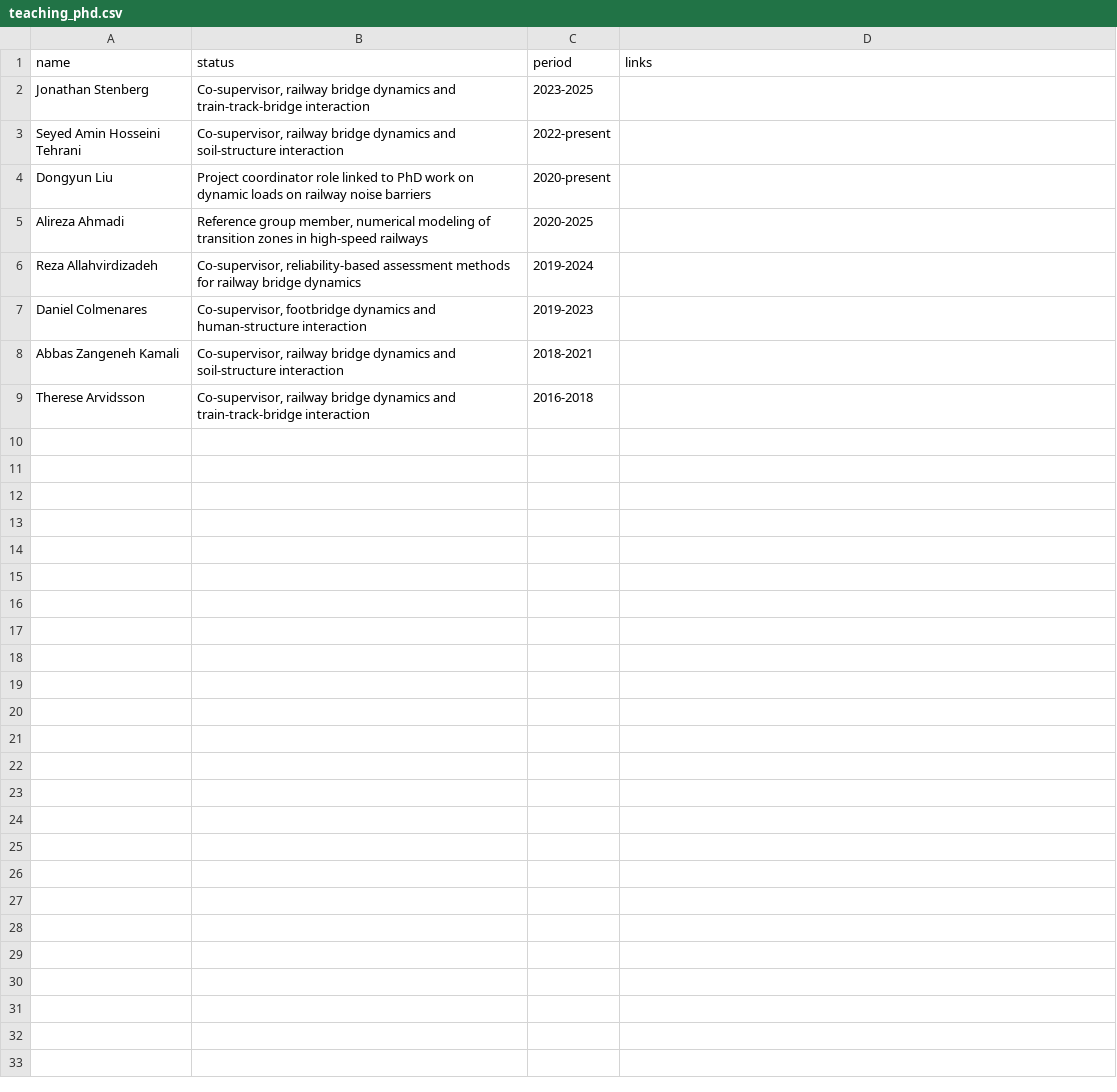
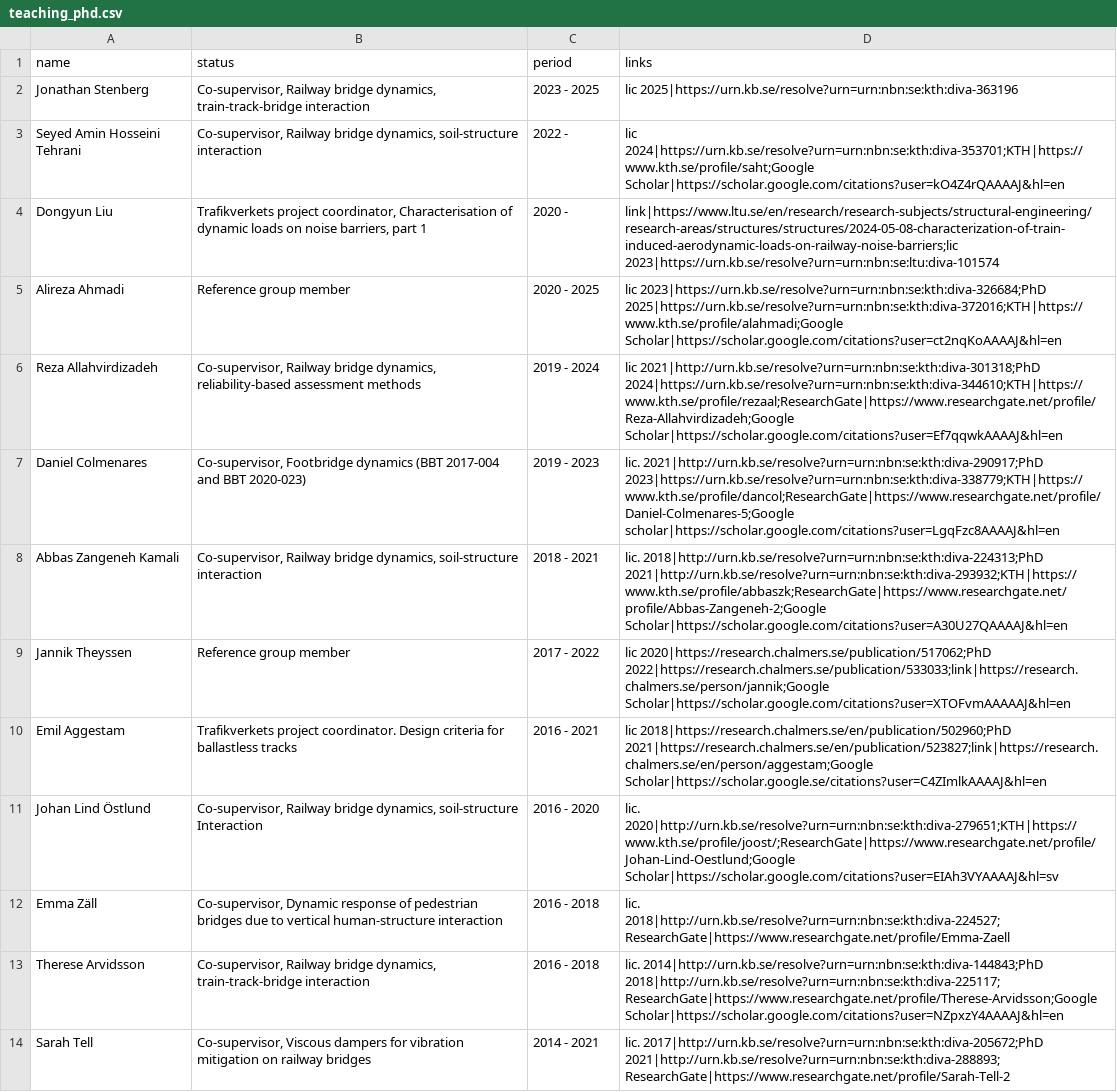
Before and after one commit to Linguage/andy, a CSV file: contents/data/teaching_phd.csv, drawn as a sheet.

```diff
--- a/contents/data/teaching_phd.csv
+++ b/contents/data/teaching_phd.csv
@@ -1,9 +1,14 @@
 name,status,period,links
-Jonathan Stenberg,"Co-supervisor, railway bridge dynamics and train-track-bridge interaction",2023-2025,""
-Seyed Amin Hosseini Tehrani,"Co-supervisor, railway bridge dynamics and soil-structure interaction",2022-present,""
-Dongyun Liu,"Project coordinator role linked to PhD work on dynamic loads on railway noise barriers",2020-present,""
-Alireza Ahmadi,"Reference group member, numerical modeling of transition zones in high-speed railways",2020-2025,""
-Reza Allahvirdizadeh,"Co-supervisor, reliability-based assessment methods for railway bridge dynamics",2019-2024,""
-Daniel Colmenares,"Co-supervisor, footbridge dynamics and human-structure interaction",2019-2023,""
-Abbas Zangeneh Kamali,"Co-supervisor, railway bridge dynamics and soil-structure interaction",2018-2021,""
-Therese Arvidsson,"Co-supervisor, railway bridge dynamics and train-track-bridge interaction",2016-2018,""
+Jonathan Stenberg,"Co-supervisor, Railway bridge dynamics, train-track-bridge interaction",2023 - 2025,lic 2025|https://urn.kb.se/resolve?urn=urn:nbn:se:kth:diva-363196
+Seyed Amin Hosseini Tehrani,"Co-supervisor, Railway bridge dynamics, soil-structure interaction",2022 -,lic 2024|https://urn.kb.se/resolve?urn=urn:nbn:se:kth:diva-353701;KTH|https://www.kth.se/profile/saht;Google Scholar|https://scholar.google.com/citations?user=kO4Z4rQAAAAJ&hl=en
+Dongyun Liu,"Trafikverkets project coordinator, Characterisation of dynamic loads on noise barriers, part 1",2020 -,link|https://www.ltu.se/en/research/research-subjects/structural-engineering/research-areas/structures/structures/2024-05-08-characterization-of-train-induced-aerodynamic-loads-on-railway-noise-barriers;lic 2023|https://urn.kb.se/resolve?urn=urn:nbn:se:ltu:diva-101574
+Alireza Ahmadi,Reference group member,2020 - 2025,lic 2023|https://urn.kb.se/resolve?urn=urn:nbn:se:kth:diva-326684;PhD 2025|https://urn.kb.se/resolve?urn=urn:nbn:se:kth:diva-372016;KTH|https://www.kth.se/profile/alahmadi;Google Scholar|https://scholar.google.com/citations?user=ct2nqKoAAAAJ&hl=en
+Reza Allahvirdizadeh,"Co-supervisor, Railway bridge dynamics, reliability-based assessment methods",2019 - 2024,lic 2021|http://urn.kb.se/resolve?urn=urn:nbn:se:kth:diva-301318;PhD 2024|https://urn.kb.se/resolve?urn=urn:nbn:se:kth:diva-344610;KTH|https://www.kth.se/profile/rezaal;ResearchGate|https://www.researchgate.net/profile/Reza-Allahvirdizadeh;Google Scholar|https://scholar.google.com/citations?user=Ef7qqwkAAAAJ&hl=en
+Daniel Colmenares,"Co-supervisor, Footbridge dynamics (BBT 2017-004 and BBT 2020-023)",2019 - 2023,lic. 2021|http://urn.kb.se/resolve?urn=urn:nbn:se:kth:diva-290917;PhD 2023|https://urn.kb.se/resolve?urn=urn:nbn:se:kth:diva-338779;KTH|https://www.kth.se/profile/dancol;ResearchGate|https://www.researchgate.net/profile/Daniel-Colmenares-5;Google scholar|https://scholar.google.com/citations?user=LgqFzc8AAAAJ&hl=en
+Abbas Zangeneh Kamali,"Co-supervisor, Railway bridge dynamics, soil-structure interaction",2018 - 2021,lic. 2018|http://urn.kb.se/resolve?urn=urn:nbn:se:kth:diva-224313;PhD 2021|http://urn.kb.se/resolve?urn=urn:nbn:se:kth:diva-293932;KTH|https://www.kth.se/profile/abbaszk;ResearchGate|https://www.researchgate.net/profile/Abbas-Zangeneh-2;Google Scholar|https://scholar.google.com/citations?user=A30U27QAAAAJ&hl=en
+Jannik Theyssen,Reference group member,2017 - 2022,lic 2020|https://research.chalmers.se/publication/517062;PhD 2022|https://research.chalmers.se/publication/533033;link|https://research.chalmers.se/person/jannik;Google Scholar|https://scholar.google.com/citations?user=XTOFvmAAAAAJ&hl=en
+Emil Aggestam,Trafikverkets project coordinator. Design criteria for ballastless tracks,2016 - 2021,lic 2018|https://research.chalmers.se/en/publication/502960;PhD 2021|https://research.chalmers.se/en/publication/523827;link|https://research.chalmers.se/en/person/aggestam;Google Scholar|https://scholar.google.se/citations?user=C4ZImlkAAAAJ&hl=en
+Johan Lind Östlund,"Co-supervisor, Railway bridge dynamics, soil-structure Interaction",2016 - 2020,lic. 2020|http://urn.kb.se/resolve?urn=urn:nbn:se:kth:diva-279651;KTH|https://www.kth.se/profile/joost/;ResearchGate|https://www.researchgate.net/profile/Johan-Lind-Oestlund;Google Scholar|https://scholar.google.com/citations?user=EIAh3VYAAAAJ&hl=sv
+Emma Zäll,"Co-supervisor, Dynamic response of pedestrian bridges due to vertical human-structure interaction",2016 - 2018,lic. 2018|http://urn.kb.se/resolve?urn=urn:nbn:se:kth:diva-224527;ResearchGate|https://www.researchgate.net/profile/Emma-Zaell
+Therese Arvidsson,"Co-supervisor, Railway bridge dynamics, train-track-bridge interaction",2016 - 2018,lic. 2014|http://urn.kb.se/resolve?urn=urn:nbn:se:kth:diva-144843;PhD 2018|http://urn.kb.se/resolve?urn=urn:nbn:se:kth:diva-225117;ResearchGate|https://www.researchgate.net/profile/Therese-Arvidsson;Google Scholar|https://scholar.google.com/citations?user=NZpxzY4AAAAJ&hl=en
+Sarah Tell,"Co-supervisor, Viscous dampers for vibration mitigation on railway bridges",2014 - 2021,lic. 2017|http://urn.kb.se/resolve?urn=urn:nbn:se:kth:diva-205672;PhD 2021|http://urn.kb.se/resolve?urn=urn:nbn:se:kth:diva-288893;ResearchGate|https://www.researchgate.net/profile/Sarah-Tell-2
```
Also changed, not shown: contents/data/experimental_testing.csv, contents/data/projects_commission.csv, 13 other files.
